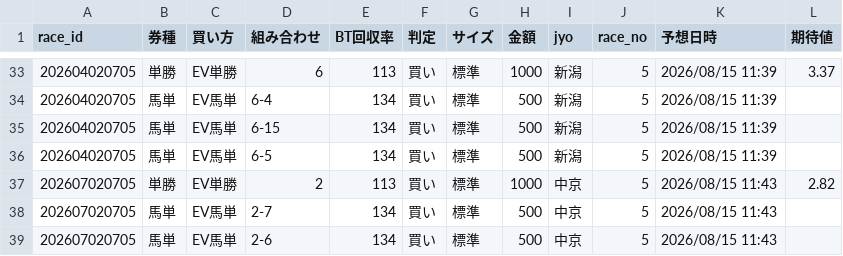
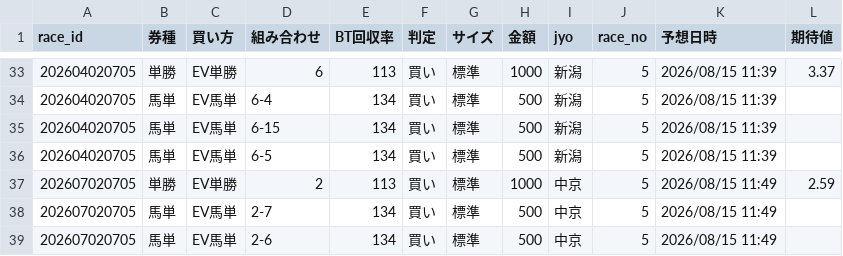
Before and after one commit to fu-ga306/keiba-ai, a CSV file: today_bets.csv, drawn as a sheet; only a part is shown, gaps mark what is left out.

```diff
--- a/today_bets.csv
+++ b/today_bets.csv
@@ -36,4 +36,4 @@
 202604020705,馬単,EV馬単,6-5,134,買い,標準,500,新潟,5,2026/08/15 11:39,
-202607020705,単勝,EV単勝,2,113,買い,標準,1000,中京,5,2026/08/15 11:43,2.82
-202607020705,馬単,EV馬単,2-7,134,買い,標準,500,中京,5,2026/08/15 11:43,
-202607020705,馬単,EV馬単,2-6,134,買い,標準,500,中京,5,2026/08/15 11:43,
+202607020705,単勝,EV単勝,2,113,買い,標準,1000,中京,5,2026/08/15 11:49,2.59
+202607020705,馬単,EV馬単,2-7,134,買い,標準,500,中京,5,2026/08/15 11:49,
+202607020705,馬単,EV馬単,2-6,134,買い,標準,500,中京,5,2026/08/15 11:49,
```
Also changed, not shown: odds_history.csv, today_predictions.csv.
